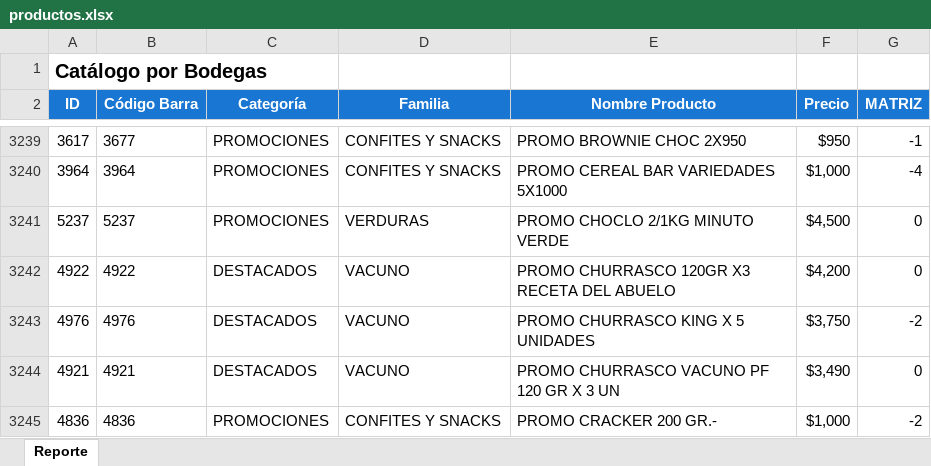
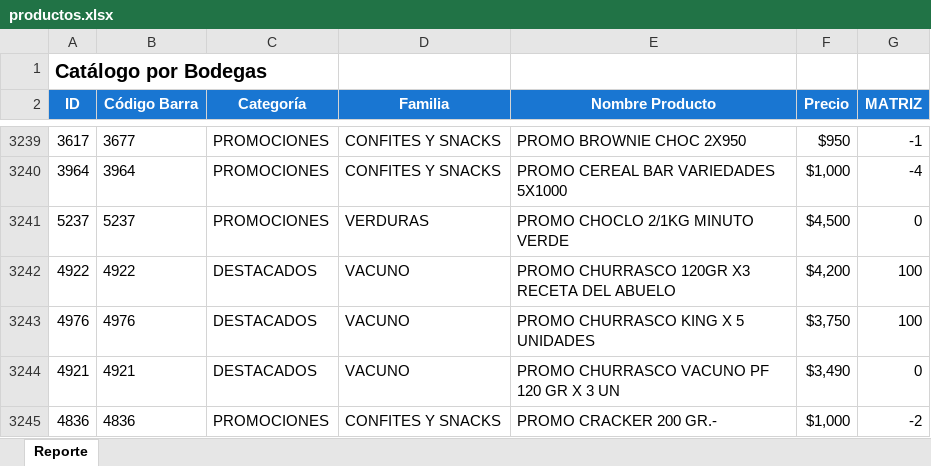
Before and after one commit to lesrodpob/el-palmar-digital-catalog-mvp, an Excel workbook: public/data/productos.xlsx, sheet Reporte, drawn as a sheet; only a part is shown, gaps mark what is left out; values as stored, in another font and other column widths than the file's, no borders; the diff names each change by its address in the sheet, - before the commit and + after, or states it on an @@ line.

Commit message:
excel update

```diff
--- a/public/data/productos.xlsx (sheet Reporte)
+++ b/public/data/productos.xlsx (sheet Reporte)
-G3242 (MATRIZ): 0
+G3242 (MATRIZ): 100
-G3243 (MATRIZ): -2
+G3243 (MATRIZ): 100
```
Also changed, not shown: 1 other file.
